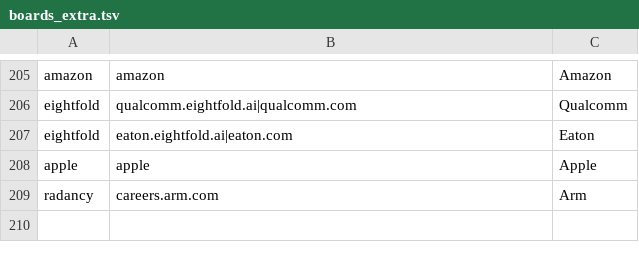
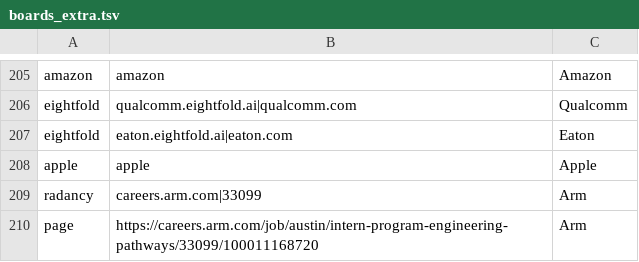
Before and after one commit to ewuerfl/intern-finder-app, a TSV file: intern-finder/pipeline/boards_extra.tsv, drawn as a sheet; only a part is shown, gaps mark what is left out.

```diff
--- a/intern-finder/pipeline/boards_extra.tsv
+++ b/intern-finder/pipeline/boards_extra.tsv
@@ -208,2 +208,3 @@ eightfold	eaton.eightfold.ai|eaton.com	Eaton
 apple	apple	Apple
-radancy	careers.arm.com	Arm
+radancy	careers.arm.com|33099	Arm
+page	https://careers.arm.com/job/austin/intern-program-engineering-pathways/33099/100011168720	Arm
```
Also changed, not shown: 1 other file.
